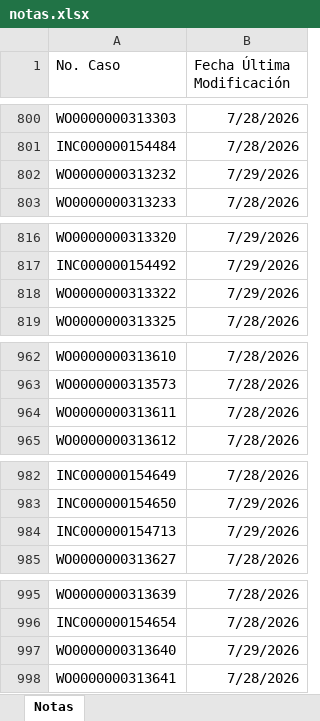
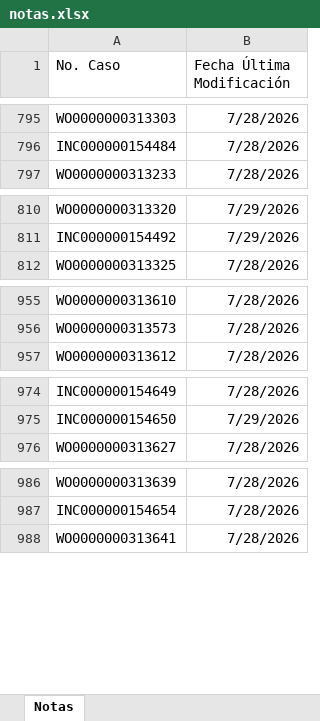
Before and after one commit to gersoncs/SPT, an Excel workbook: notas.xlsx, sheet Notas, drawn as a sheet; only a part is shown, gaps mark what is left out; values as stored, in another font and other column widths than the file's, no borders; removed rows and columns are numbered as before the commit, all else as after; the diff covers the shown part only; the diff names each change by its address in the sheet, - before the commit and + after, or states it on an @@ line.

```diff
--- a/notas.xlsx (sheet Notas)
+++ b/notas.xlsx (sheet Notas)
-row 802: WO0000000313232 | 7/29/2026
-row 818: WO0000000313322 | 7/29/2026
-row 964: WO0000000313611 | 7/28/2026
-row 984: INC000000154713 | 7/29/2026
-row 997: WO0000000313640 | 7/29/2026
```
Also changed, not shown: 15 added rows, 11 removed rows and 6 edited cells elsewhere in this sheet, datos.xlsx.
